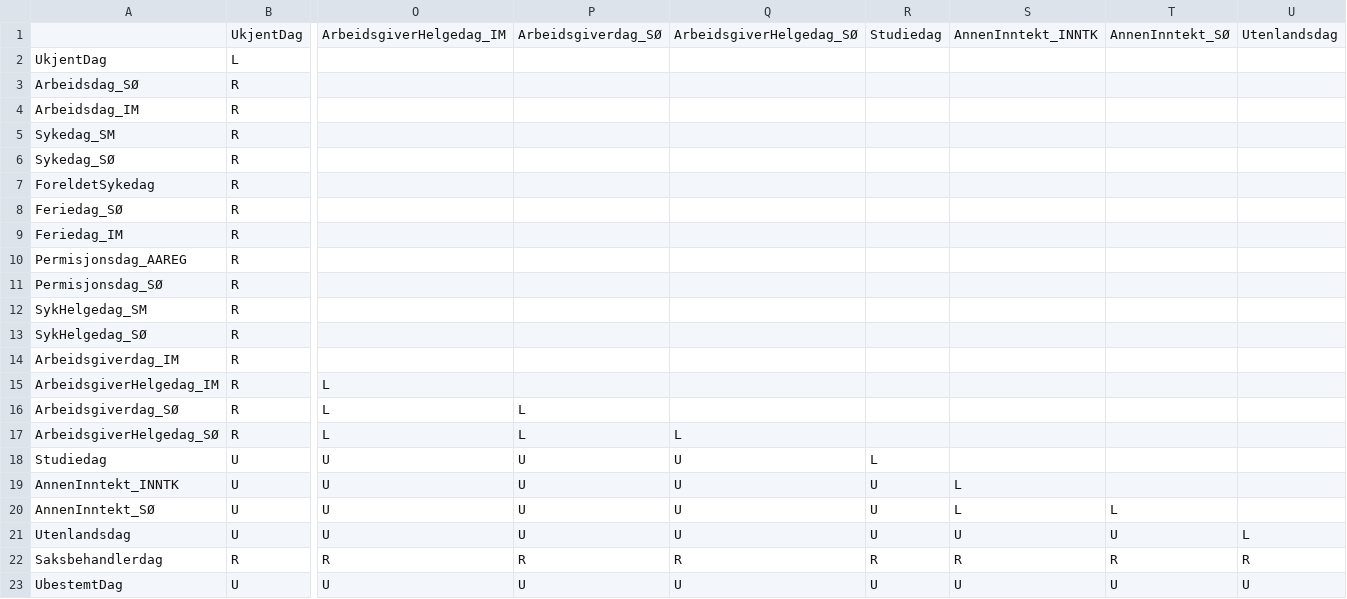
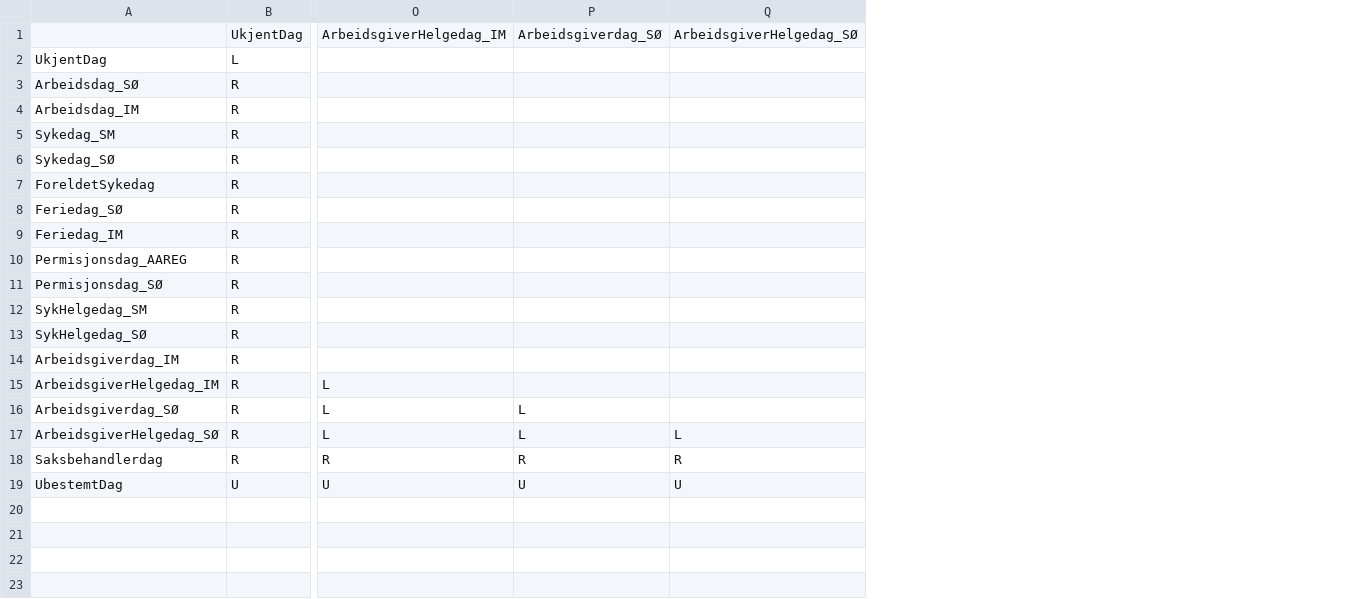
Before and after one commit to navikt/helse-spleis, a CSV file: sykepenger-model/src/main/resources/dagturnering.csv, drawn as a sheet; only a part is shown, gaps mark what is left out; rows hold the shown columns only; the diff names each change by its address in the sheet, - before the commit and + after, or states it on an @@ line.

Commit message:
Fjernet utdanning-, utlands- og annenInntektsdag fra dagturnering og la til varsler der de forekommer
Co-authored-by: Erlend Viddal <eviddal@gmail.com>
Co-authored-by: Sindre Broch <sindre.broch@nav.no>
Co-authored-by: Peter Stensby <peter.stensby@nav.no>

```diff
--- a/sykepenger-model/src/main/resources/dagturnering.csv
+++ b/sykepenger-model/src/main/resources/dagturnering.csv
-column R, row 1: Studiedag; rows 22-23: R | U
-column S, row 1: AnnenInntekt_INNTK; rows 22-23: R | U
-column T, row 1: AnnenInntekt_SØ; rows 22-23: R | U
-column U, row 1: Utenlandsdag; rows 22-23: R | U
-row 18: Studiedag | U | U | U | U | L
-row 19: AnnenInntekt_INNTK | U | U | U | U | U | L
-row 20: AnnenInntekt_SØ | U | U | U | U | U | L | L
-row 21: Utenlandsdag | U | U | U | U | U | U | U | L
```
Also changed, not shown: sykepenger-model/src/main/resources/dagturneringSøknad.csv, 22 other files.
